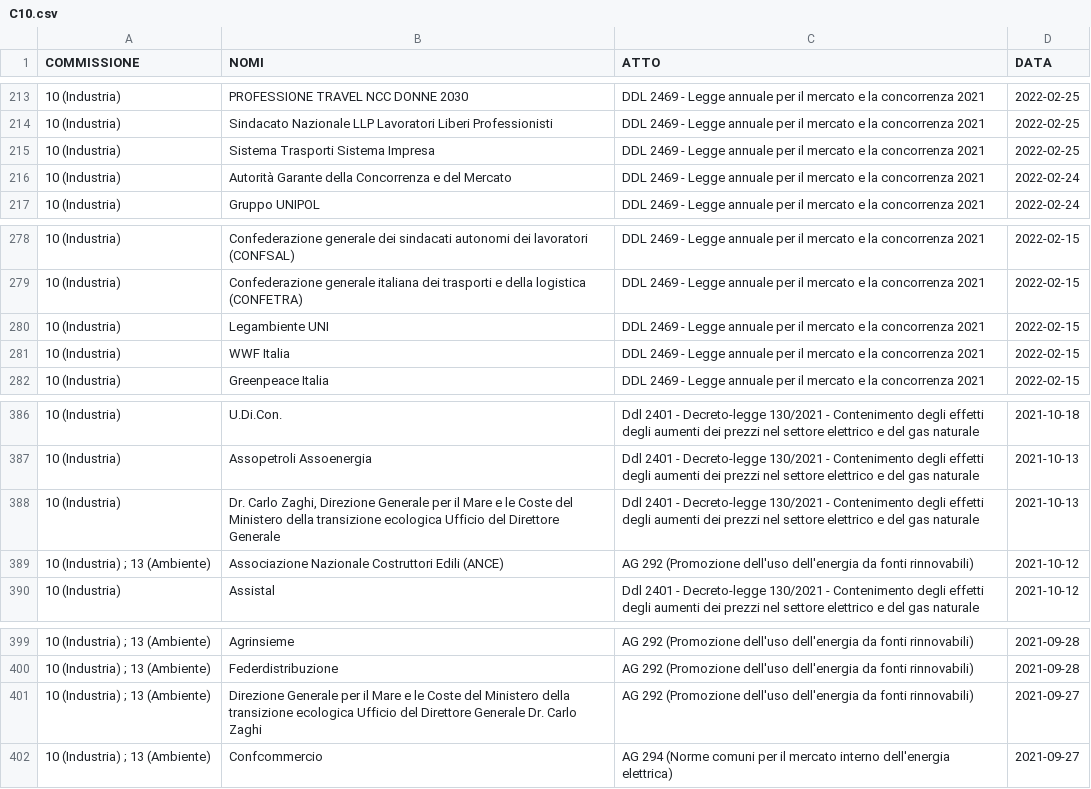
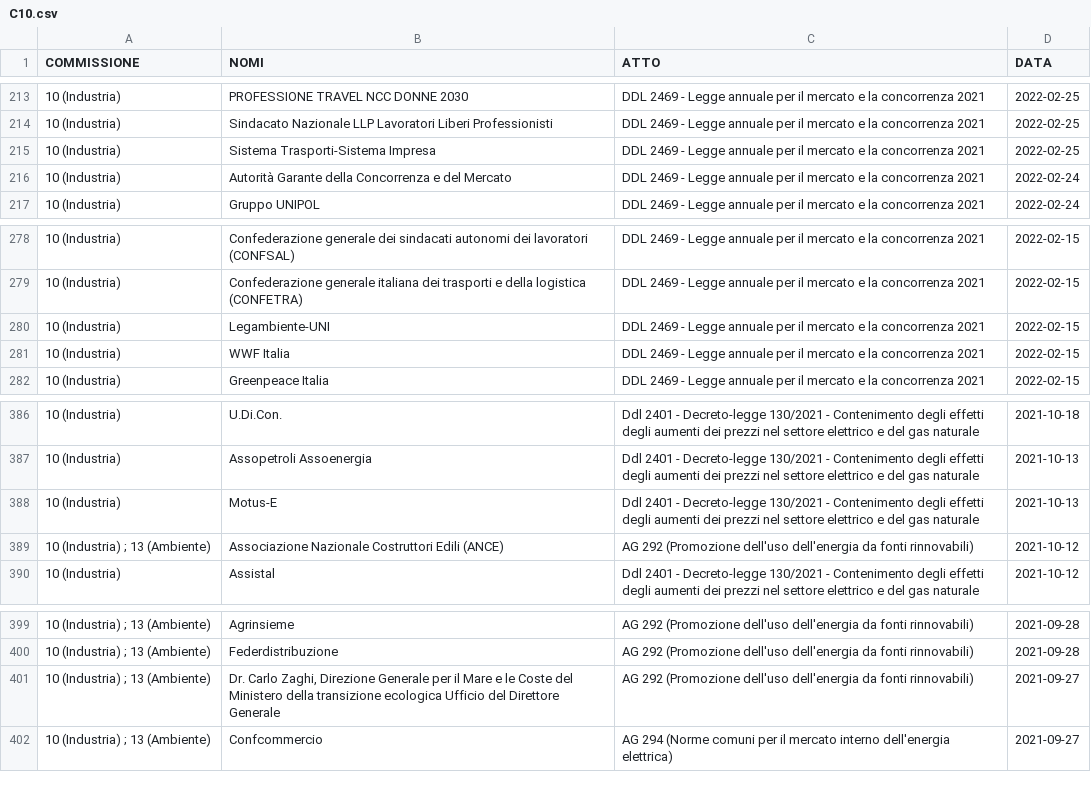
Before and after one commit to simonedeluca/audizioni_informali, a CSV file: data/preprocessed_data/C10.csv, drawn as a sheet; only a part is shown, gaps mark what is left out.

Commit message:
fix error in saving data2

```diff
--- a/data/preprocessed_data/C10.csv
+++ b/data/preprocessed_data/C10.csv
@@ -214,3 +214,3 @@
 "10 (Industria)","Sindacato Nazionale LLP Lavoratori Liberi Professionisti","DDL 2469 - Legge annuale per il mercato e la concorrenza 2021",2022-02-25
-"10 (Industria)","Sistema Trasporti Sistema Impresa","DDL 2469 - Legge annuale per il mercato e la concorrenza 2021",2022-02-25
+"10 (Industria)","Sistema Trasporti-Sistema Impresa","DDL 2469 - Legge annuale per il mercato e la concorrenza 2021",2022-02-25
 "10 (Industria)","Autorità Garante della Concorrenza e del Mercato","DDL 2469 - Legge annuale per il mercato e la concorrenza 2021",2022-02-24
@@ -279,3 +279,3 @@
 "10 (Industria)","Confederazione generale italiana dei trasporti e della logistica (CONFETRA)","DDL 2469 - Legge annuale per il mercato e la concorrenza 2021",2022-02-15
-"10 (Industria)","Legambiente UNI","DDL 2469 - Legge annuale per il mercato e la concorrenza 2021",2022-02-15
+"10 (Industria)","Legambiente-UNI","DDL 2469 - Legge annuale per il mercato e la concorrenza 2021",2022-02-15
 "10 (Industria)","WWF Italia","DDL 2469 - Legge annuale per il mercato e la concorrenza 2021",2022-02-15
@@ -387,3 +387,3 @@
 "10 (Industria)","Assopetroli Assoenergia","Ddl 2401 - Decreto-legge 130/2021 - Contenimento degli effetti degli aumenti dei prezzi nel settore elettrico e del gas naturale",2021-10-13
-"10 (Industria)","Dr. Carlo Zaghi, Direzione Generale per il Mare e le Coste del Ministero della transizione ecologica Ufficio del Direttore Generale","Ddl 2401 - Decreto-legge 130/2021 - Contenimento degli effetti degli aumenti dei prezzi nel settore elettrico e del gas naturale",2021-10-13
+"10 (Industria)","Motus-E","Ddl 2401 - Decreto-legge 130/2021 - Contenimento degli effetti degli aumenti dei prezzi nel settore elettrico e del gas naturale",2021-10-13
 "10 (Industria) ; 13 (Ambiente)","Associazione Nazionale Costruttori Edili (ANCE)","AG 292 (Promozione dell'uso dell'energia da fonti rinnovabili)",2021-10-12
@@ -400,3 +400,3 @@
 "10 (Industria) ; 13 (Ambiente)","Federdistribuzione","AG 292 (Promozione dell'uso dell'energia da fonti rinnovabili)",2021-09-28
-"10 (Industria) ; 13 (Ambiente)","Direzione Generale per il Mare e le Coste del Ministero della transizione ecologica Ufficio del Direttore Generale Dr. Carlo Zaghi","AG 292 (Promozione dell'uso dell'energia da fonti rinnovabili)",2021-09-27
+"10 (Industria) ; 13 (Ambiente)","Dr. Carlo Zaghi, Direzione Generale per il Mare e le Coste del Ministero della transizione ecologica Ufficio del Direttore Generale","AG 292 (Promozione dell'uso dell'energia da fonti rinnovabili)",2021-09-27
 "10 (Industria) ; 13 (Ambiente)","Confcommercio","AG 294 (Norme comuni per il mercato interno dell'energia elettrica)",2021-09-27
```
Also changed, not shown: 1 other file.
